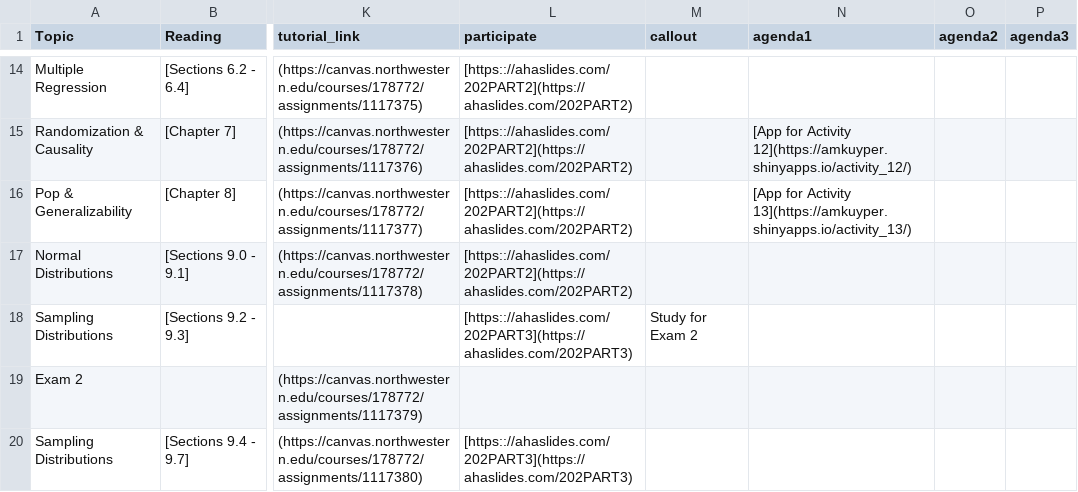
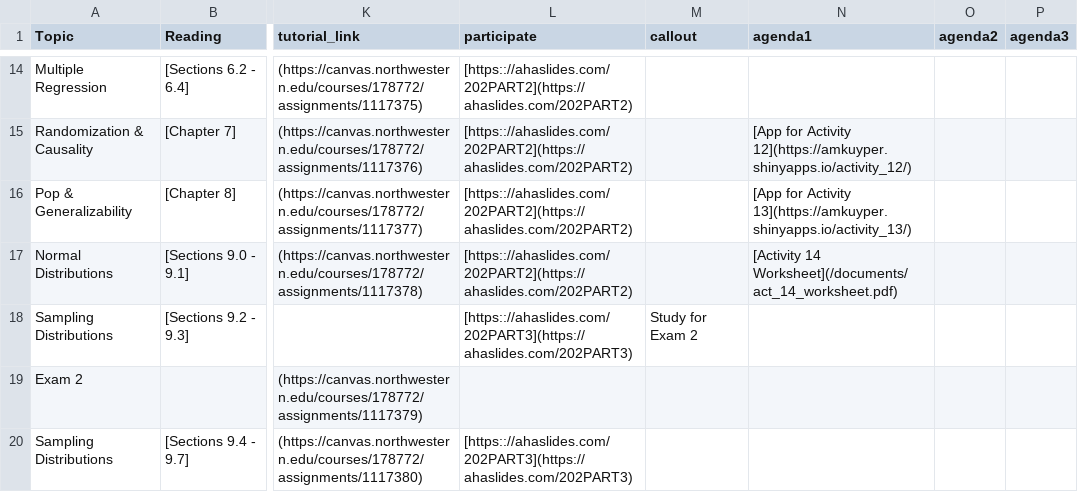
Before and after one commit to arvindkrishna87/stat202_website, a CSV file: documents/course-schedule.csv, drawn as a sheet; only a part is shown, gaps mark what is left out; the diff names each change by its address in the sheet, - before the commit and + after, or states it on an @@ line.

```diff
--- a/documents/course-schedule.csv
+++ b/documents/course-schedule.csv
-N17 (agenda1): (empty)
+N17 (agenda1): [Activity 14 Worksheet](/documents/act_14_worksheet.pdf)
```
Also changed, not shown: documents/agenda_final.csv, 14 other files.
